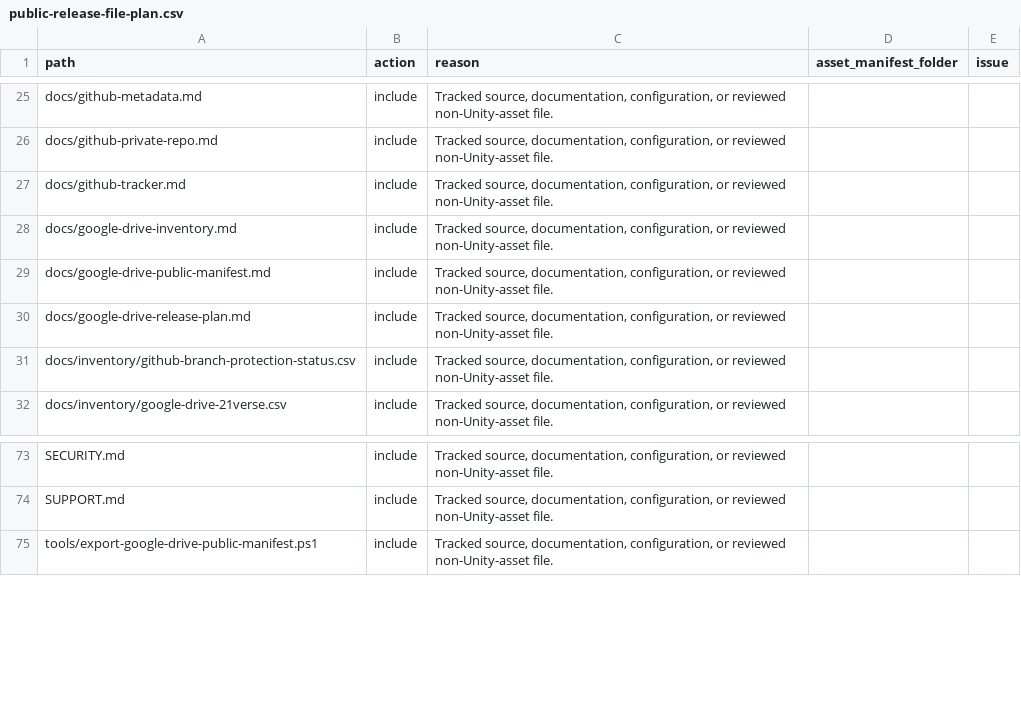
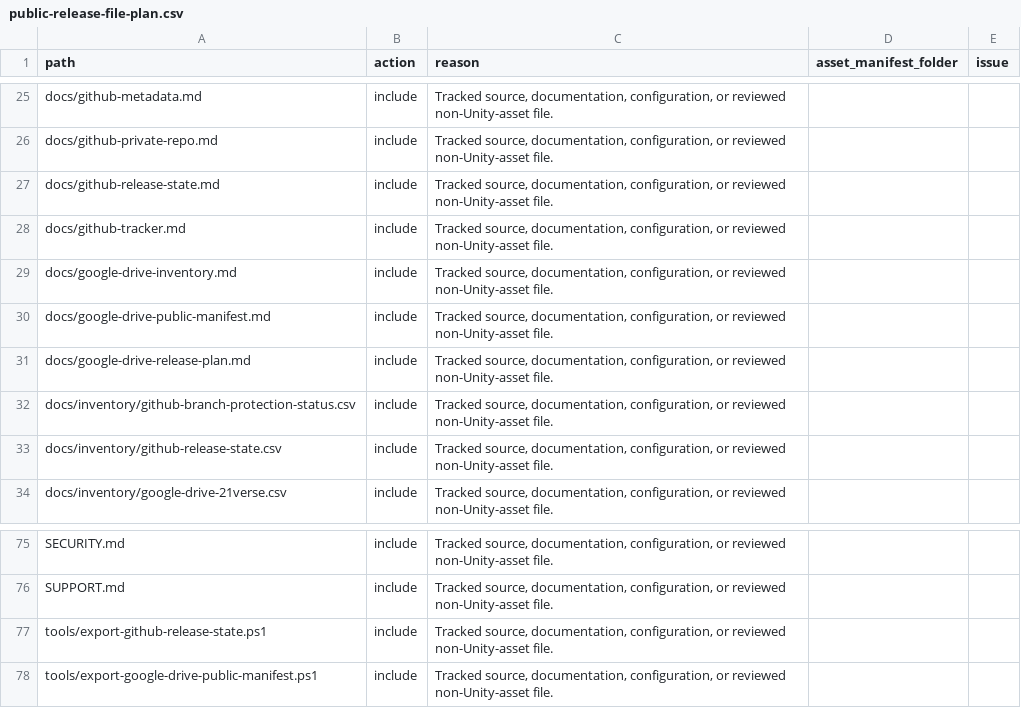
Before and after one commit to YYK2007/21verse, a CSV file: docs/inventory/public-release-file-plan.csv, drawn as a sheet; only a part is shown, gaps mark what is left out.

Commit message:
Refresh file plan for GitHub snapshot

```diff
--- a/docs/inventory/public-release-file-plan.csv
+++ b/docs/inventory/public-release-file-plan.csv
@@ -26,2 +26,3 @@
 "docs/github-private-repo.md","include","Tracked source, documentation, configuration, or reviewed non-Unity-asset file.","",""
+"docs/github-release-state.md","include","Tracked source, documentation, configuration, or reviewed non-Unity-asset file.","",""
 "docs/github-tracker.md","include","Tracked source, documentation, configuration, or reviewed non-Unity-asset file.","",""
@@ -31,2 +32,3 @@
 "docs/inventory/github-branch-protection-status.csv","include","Tracked source, documentation, configuration, or reviewed non-Unity-asset file.","",""
+"docs/inventory/github-release-state.csv","include","Tracked source, documentation, configuration, or reviewed non-Unity-asset file.","",""
 "docs/inventory/google-drive-21verse.csv","include","Tracked source, documentation, configuration, or reviewed non-Unity-asset file.","",""
@@ -74,2 +76,3 @@
 "SUPPORT.md","include","Tracked source, documentation, configuration, or reviewed non-Unity-asset file.","",""
+"tools/export-github-release-state.ps1","include","Tracked source, documentation, configuration, or reviewed non-Unity-asset file.","",""
 "tools/export-google-drive-public-manifest.ps1","include","Tracked source, documentation, configuration, or reviewed non-Unity-asset file.","",""
```
